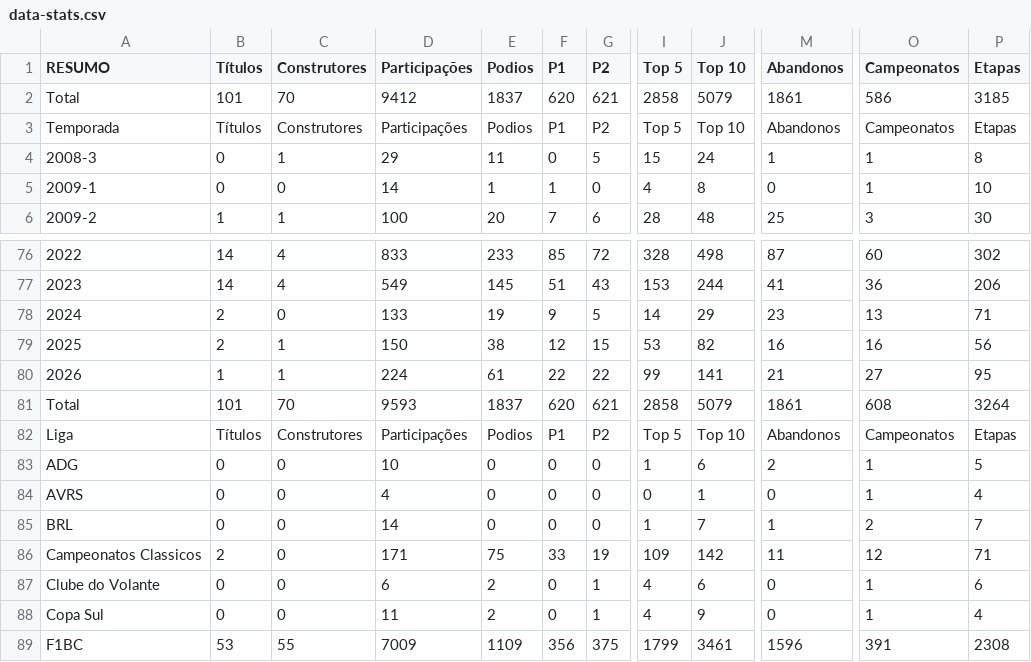
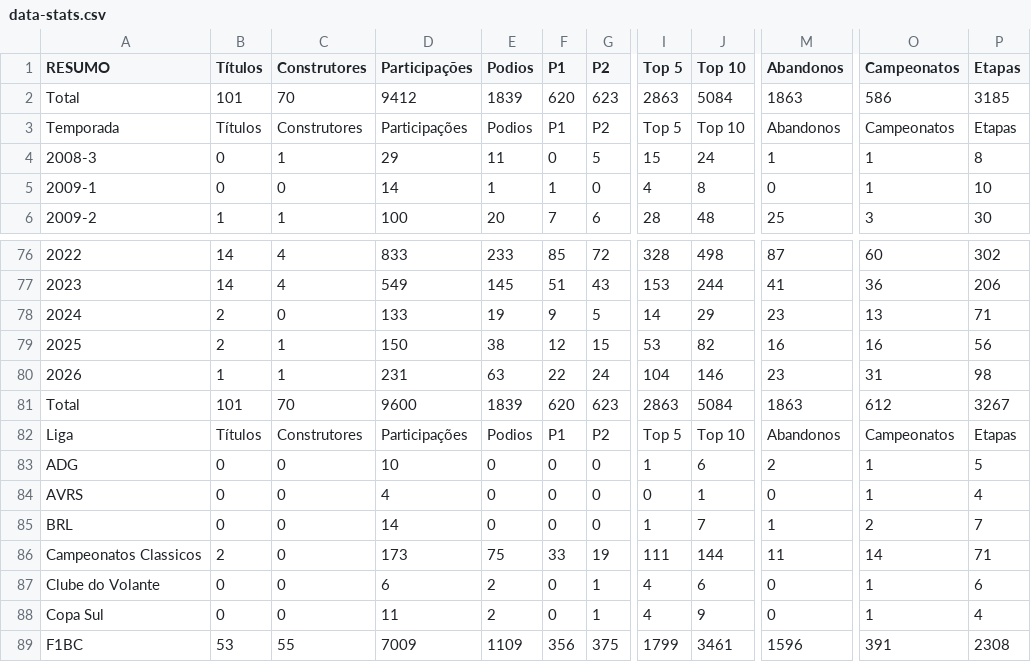
Before and after one commit to grip-racing/grip-racing, a CSV file: data/data-stats.csv, drawn as a sheet; only a part is shown, gaps mark what is left out; the diff covers the shown part only; the diff names each change by its address in the sheet, - before the commit and + after, or states it on an @@ line.

```diff
--- a/data/data-stats.csv
+++ b/data/data-stats.csv
-E2 (Podios): 1837
+E2 (Podios): 1839
-G2 (P2): 621
+G2 (P2): 623
-I2 (Top 5): 2858
+I2 (Top 5): 2863
-J2 (Top 10): 5079
+J2 (Top 10): 5084
-M2 (Abandonos): 1861
+M2 (Abandonos): 1863
-D80 (Participações): 224
+D80 (Participações): 231
-E80 (Podios): 61
+E80 (Podios): 63
-G80 (P2): 22
+G80 (P2): 24
-I80 (Top 5): 99
+I80 (Top 5): 104
-J80 (Top 10): 141
+J80 (Top 10): 146
-M80 (Abandonos): 21
+M80 (Abandonos): 23
-O80 (Campeonatos): 27
+O80 (Campeonatos): 31
-P80 (Etapas): 95
+P80 (Etapas): 98
-D81 (Participações): 9593
+D81 (Participações): 9600
-E81 (Podios): 1837
+E81 (Podios): 1839
-G81 (P2): 621
+G81 (P2): 623
-I81 (Top 5): 2858
+I81 (Top 5): 2863
-J81 (Top 10): 5079
+J81 (Top 10): 5084
-M81 (Abandonos): 1861
+M81 (Abandonos): 1863
-O81 (Campeonatos): 608
+O81 (Campeonatos): 612
-P81 (Etapas): 3264
+P81 (Etapas): 3267
-D86 (Participações): 171
+D86 (Participações): 173
-I86 (Top 5): 109
+I86 (Top 5): 111
-J86 (Top 10): 142
+J86 (Top 10): 144
-O86 (Campeonatos): 12
+O86 (Campeonatos): 14
```
Also changed, not shown: 19 edited cells elsewhere in this file, data/data-pilotos.csv, 7 other files.
